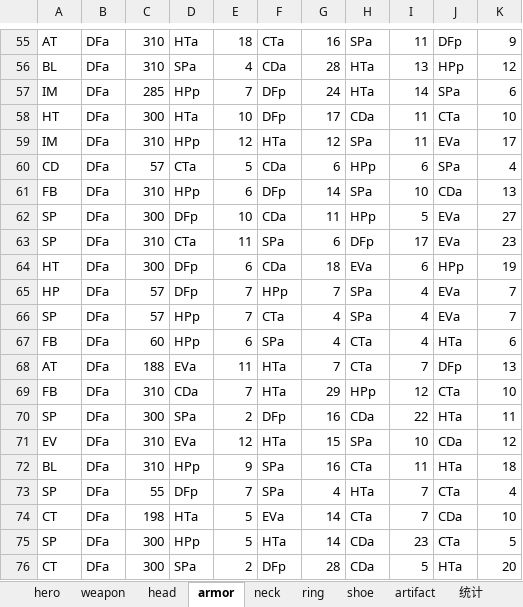
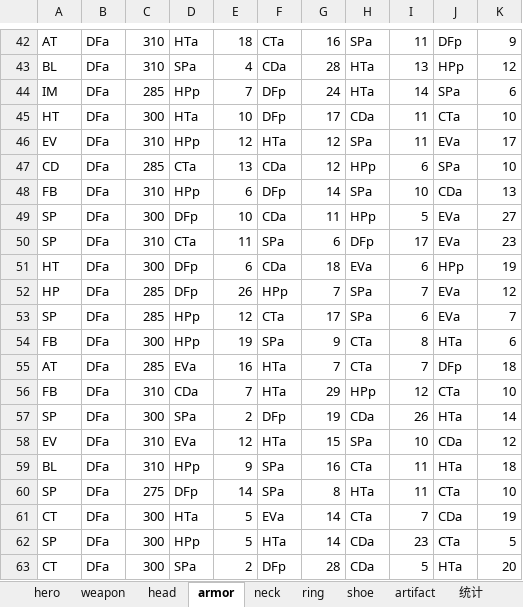
Before and after one commit to jayscorpio/epic7, an Excel workbook: Data/all.xlsx, sheet armor, drawn as a sheet; only a part is shown, gaps mark what is left out; values as stored, in another font and other column widths than the file's, no cell formats; addresses are those after the commit; the diff covers the shown part only; the diff names each change by its address in the sheet, - before the commit and + after, or states it on an @@ line.

```diff
--- a/Data/all.xlsx (sheet armor)
+++ b/Data/all.xlsx (sheet armor)
-A46: IM
+A46: EV
-C47: 57
+C47: 285
-E47: 5
+E47: 13
-G47: 6
+G47: 12
-K47: 4
+K47: 10
-C52:C53: 57
+C52:C53: 285
-E52: 7
+E52: 26
-I52: 4
+I52: 7
-K52: 7
+K52: 12
-E53: 7
+E53: 12
-G53: 4
+G53: 17
-I53: 4
+I53: 6
-C54: 60
+C54: 300
-E54: 6
+E54: 19
-G54: 4
+G54: 9
-I54: 4
+I54: 8
-C55: 188
+C55: 285
-E55: 11
+E55: 16
-K55: 13
+K55: 18
-G57: 16
+G57: 19
-I57: 22
+I57: 26
-K57: 11
+K57: 14
-C60: 55
+C60: 275
-E60: 7
+E60: 14
-G60: 4
+G60: 8
-I60: 7
+I60: 11
-K60: 4
+K60: 10
-C61: 198
+C61: 300
-K61: 10
+K61: 19
```
Also changed, not shown: 103 added rows, 13 removed rows and 37 edited cells elsewhere in this sheet, sheet weapon, sheet head, sheet ring, sheet shoe, sheet neck, sheet hero, 2 more sheets, cell formats, 44 other files.
